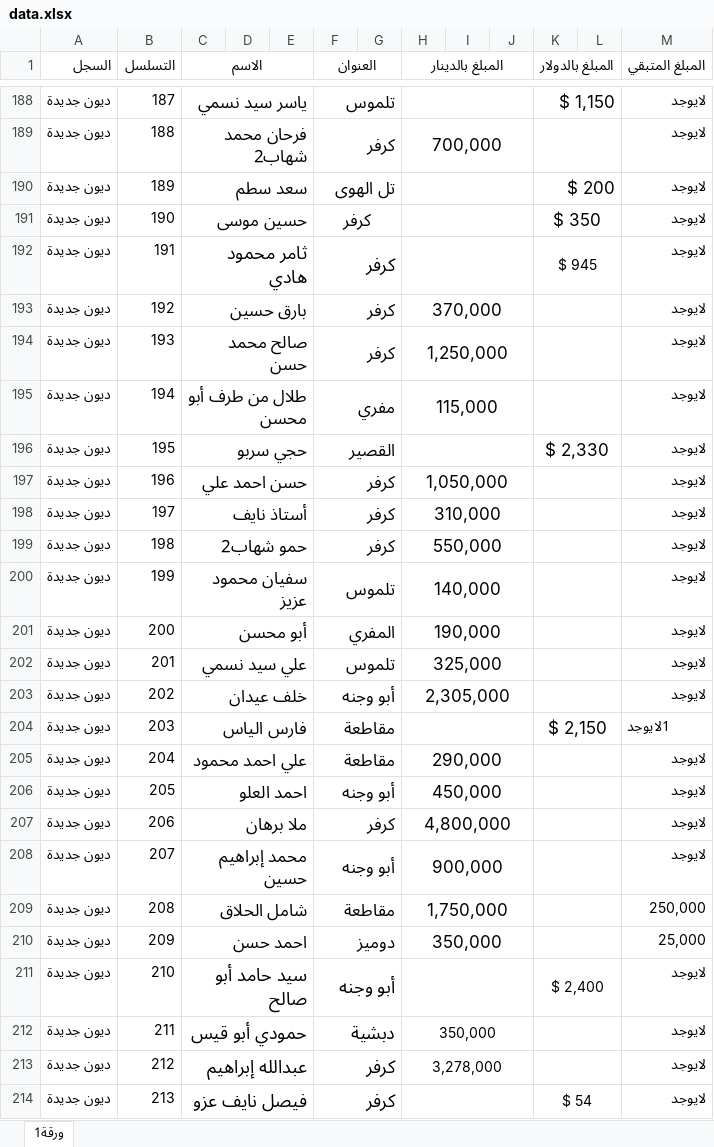
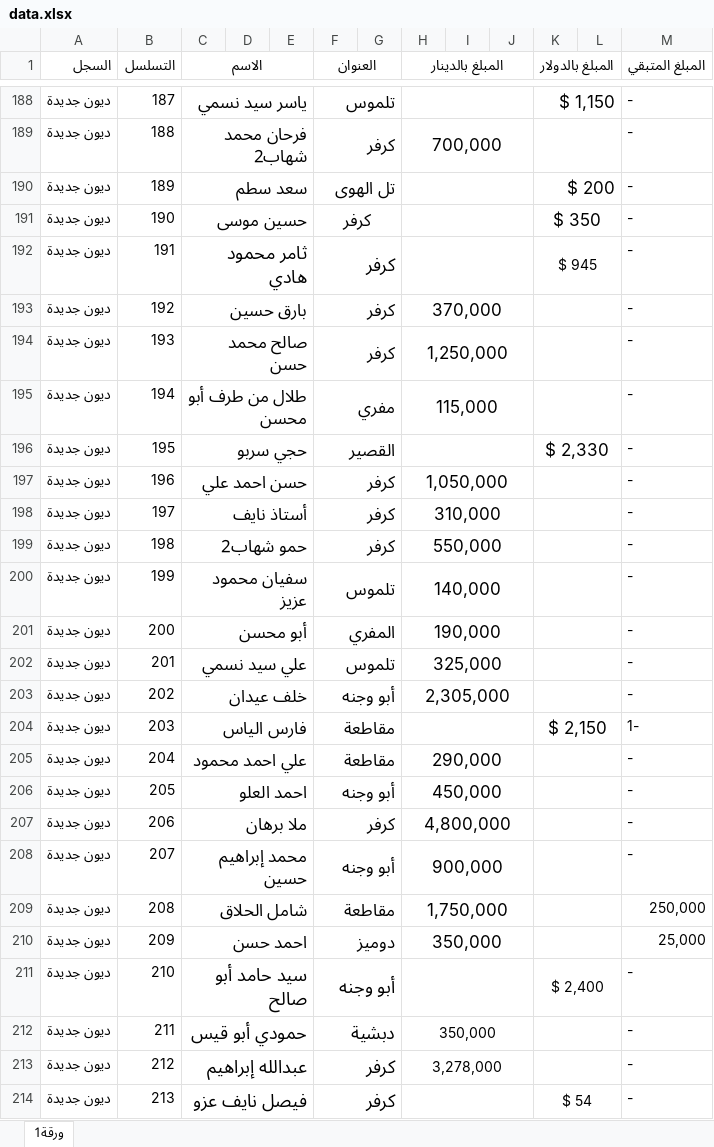
Before and after one commit to alameenoffie/alameenoffie, an Excel workbook: data.xlsx, sheet ورقة1, drawn as a sheet; only a part is shown, gaps mark what is left out; values as stored, in another font and other column widths than the file's, no borders; conditional formats not drawn; the diff covers the shown part only; the diff names each change by its address in the sheet, - before the commit and + after, or states it on an @@ line.

```diff
--- a/data.xlsx (sheet ورقة1)
+++ b/data.xlsx (sheet ورقة1)
-M188:M203 (المبلغ المتبقي): لايوجد
+M188:M203 (المبلغ المتبقي): -
-M204 (المبلغ المتبقي): 1لايوجد
+M204 (المبلغ المتبقي): 1-
-M205:M208 (المبلغ المتبقي): لايوجد
+M205:M208 (المبلغ المتبقي): -
-M211:M214 (المبلغ المتبقي): لايوجد
+M211:M214 (المبلغ المتبقي): -
```
Also changed, not shown: 229 edited cells elsewhere in this sheet.
